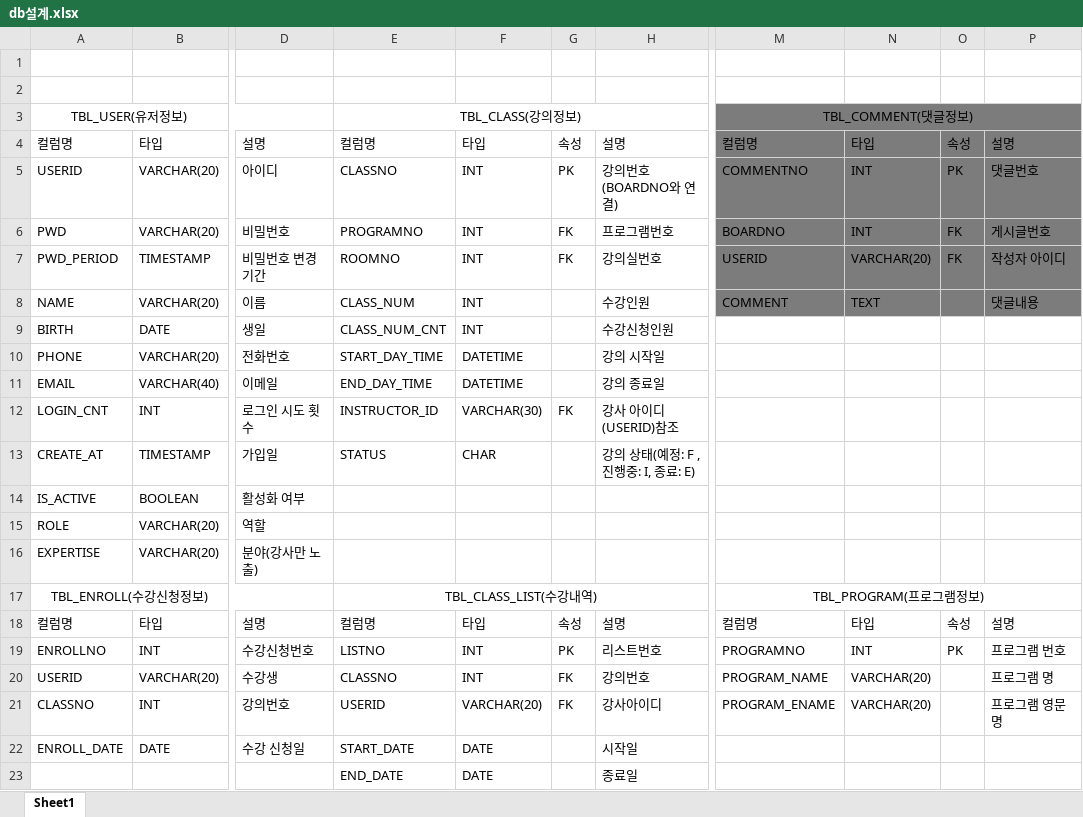
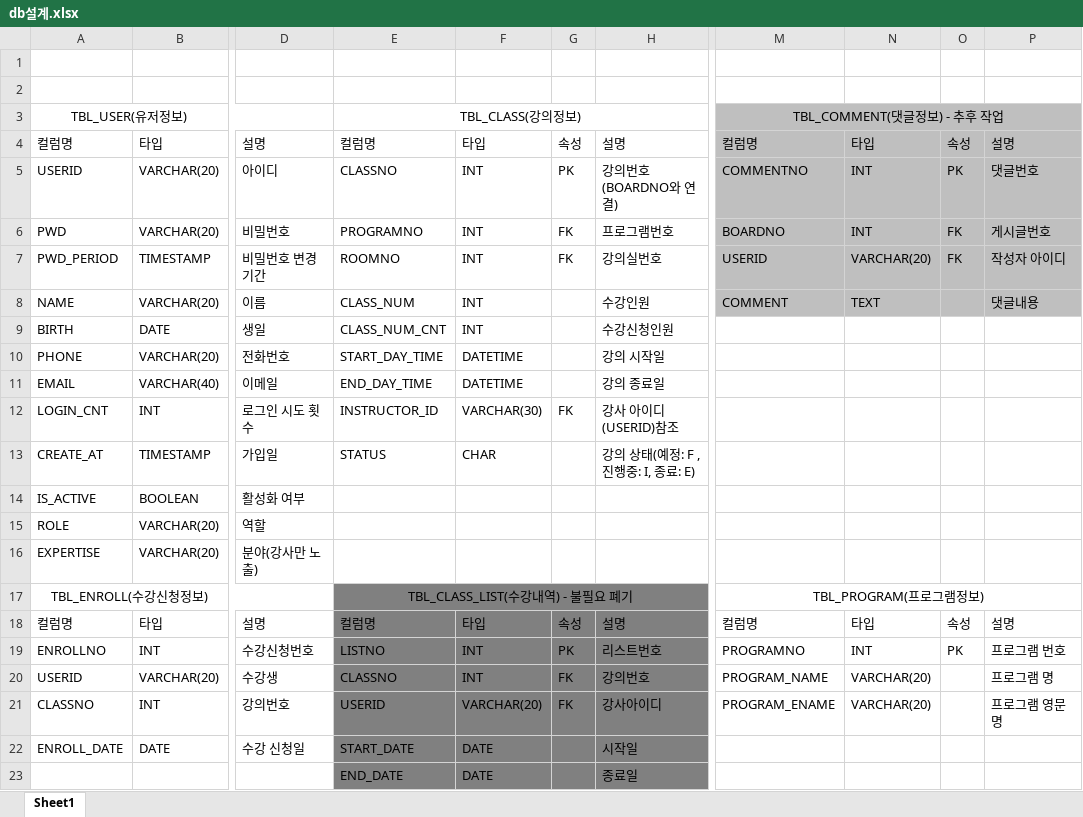
Before and after one commit to KTH8962/fitness_jsp, an Excel workbook: fitness/src/main/webapp/dbfile/db설계.xlsx, sheet Sheet1, drawn as a sheet; only a part is shown, gaps mark what is left out; values as stored, in another font and other column widths than the file's, no borders; the diff names each change by its address in the sheet, - before the commit and + after, or states it on an @@ line.

```diff
--- a/fitness/src/main/webapp/dbfile/db설계.xlsx (sheet Sheet1)
+++ b/fitness/src/main/webapp/dbfile/db설계.xlsx (sheet Sheet1)
-M3: TBL_COMMENT(댓글정보)
+M3: TBL_COMMENT(댓글정보) - 추후 작업
-M3:P8 fill: #7C7C7C
+M3:P8 fill: #BFBFBF
-E17: TBL_CLASS_LIST(수강내역)
+E17: TBL_CLASS_LIST(수강내역) - 불필요 폐기
-E17:H23 fill: none
+E17:H23 fill: #808080
```
Also changed, not shown: 21 other files.
